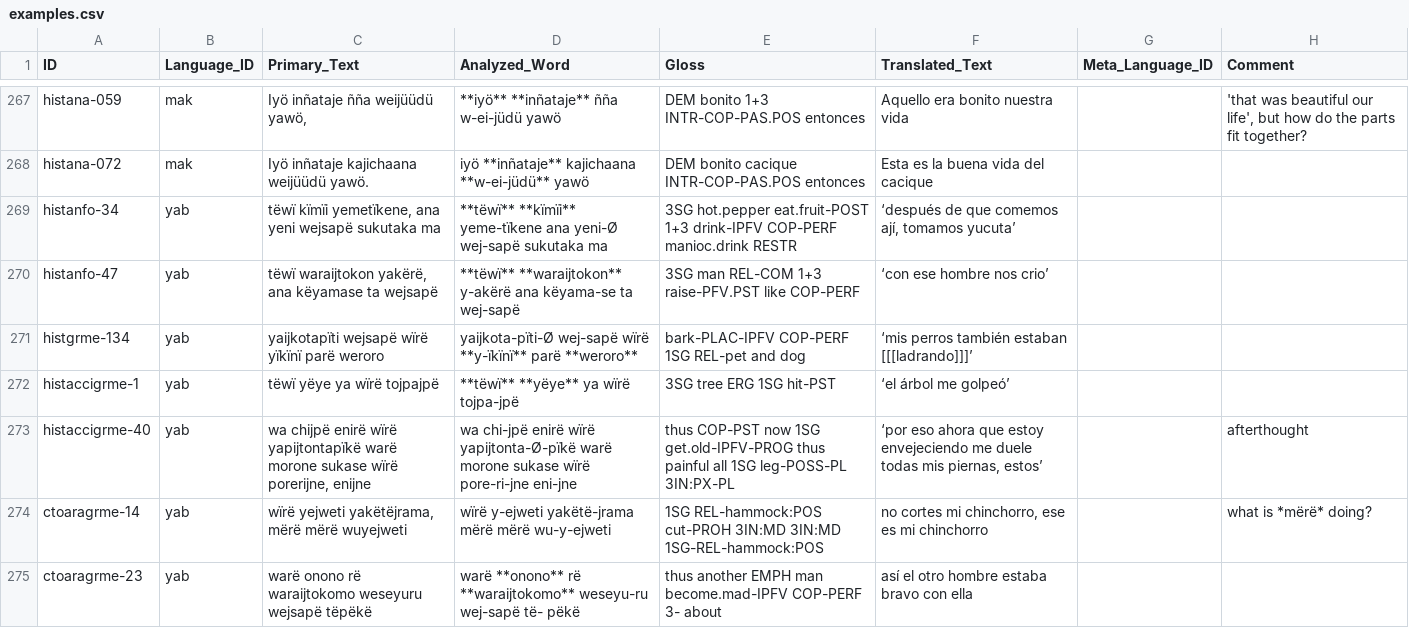
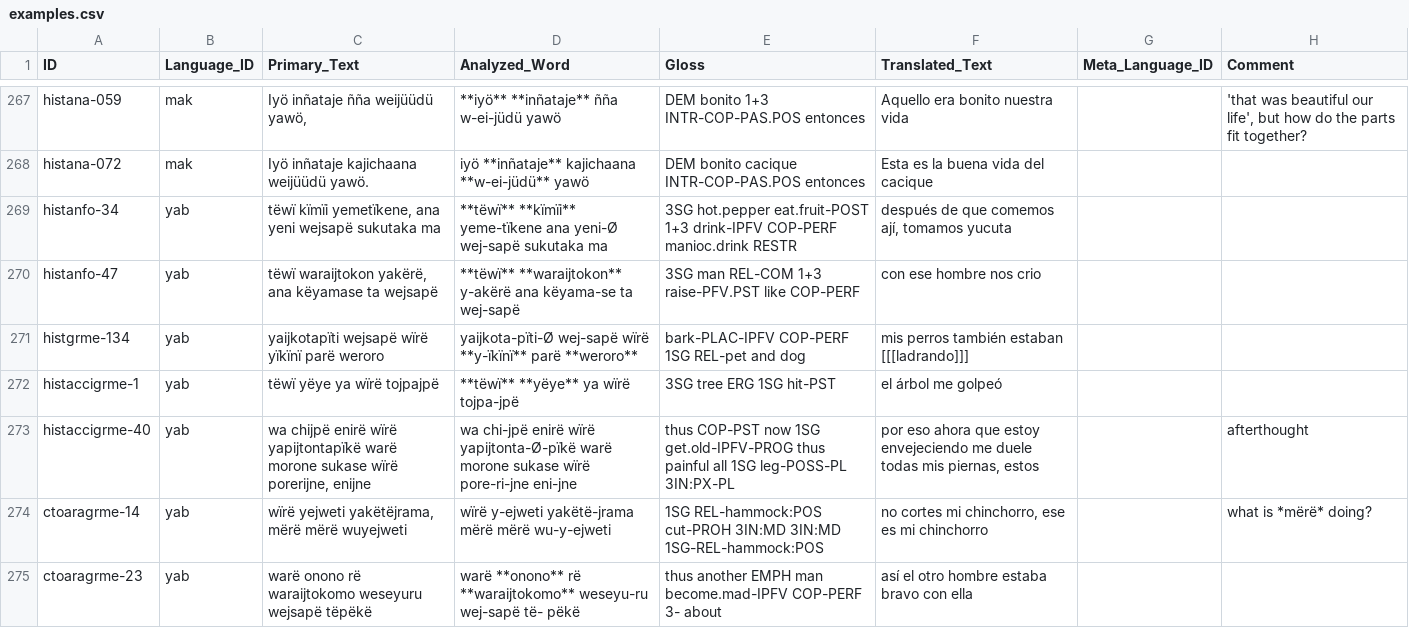
Before and after one commit to fmatter/cariban_nps, a CSV file: data/cldf/examples.csv, drawn as a sheet; only a part is shown, gaps mark what is left out; the diff covers the shown part only; the diff names each change by its address in the sheet, - before the commit and + after, or states it on an @@ line.

```diff
--- a/data/cldf/examples.csv
+++ b/data/cldf/examples.csv
-F269 (Translated_Text): ‘después de que comemos ají, tomamos yucuta’
+F269 (Translated_Text): después de que comemos ají, tomamos yucuta
-F270 (Translated_Text): ‘con ese hombre nos crio’
+F270 (Translated_Text): con ese hombre nos crio
-F271 (Translated_Text): ‘mis perros también estaban [[[ladrando]]]’
+F271 (Translated_Text): mis perros también estaban [[[ladrando]]]
-F272 (Translated_Text): ‘el árbol me golpeó’
+F272 (Translated_Text): el árbol me golpeó
-F273 (Translated_Text): ‘por eso ahora que estoy envejeciendo me duele todas mis piernas, estos’
+F273 (Translated_Text): por eso ahora que estoy envejeciendo me duele todas mis piernas, estos
```
Also changed, not shown: 65 edited cells elsewhere in this file, data/cldf/languages.csv, data/dataset.csv, 1 other file.
